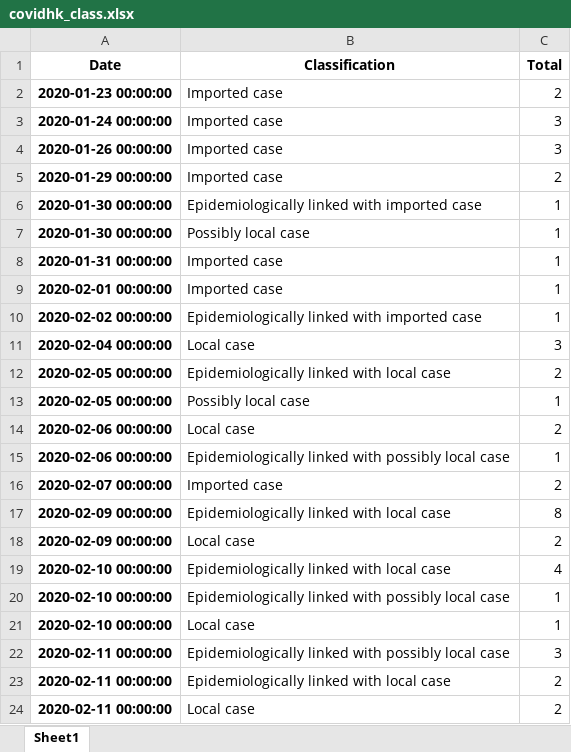
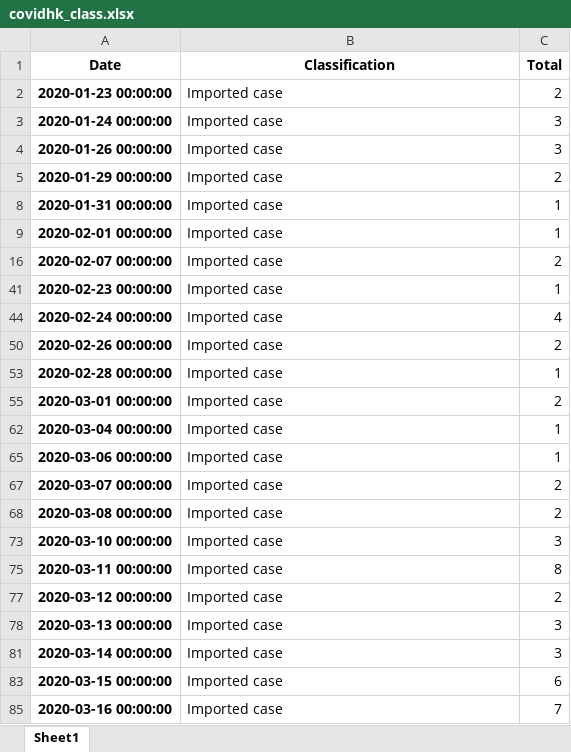
Before and after one commit to jackychansky/COVID19-ResponseFromHK-DataAnalysis, an Excel workbook: covidhk_class.xlsx, sheet Sheet1, drawn as a sheet; only a part is shown; the shorter side is filled out with more unchanged rows; values as stored, in another font and other column widths than the file's, no borders; the diff covers the shown part only; the diff names each change by its address in the sheet, - before the commit and + after, or states it on an @@ line.

Commit message:
FTDS_project1_day3_imported

```diff
--- a/covidhk_class.xlsx (sheet Sheet1)
+++ b/covidhk_class.xlsx (sheet Sheet1)
@@ row 6 hidden: 2020-01-30 00:00:00 | Epidemiologically linked with imported case | 1 @@
@@ row 7 hidden: 2020-01-30 00:00:00 | Possibly local case | 1 @@
@@ row 10 hidden: 2020-02-02 00:00:00 | Epidemiologically linked with imported case | 1 @@
@@ row 11 hidden: 2020-02-04 00:00:00 | Local case | 3 @@
@@ row 12 hidden: 2020-02-05 00:00:00 | Epidemiologically linked with local case | 2 @@
@@ row 13 hidden: 2020-02-05 00:00:00 | Possibly local case | 1 @@
@@ row 14 hidden: 2020-02-06 00:00:00 | Local case | 2 @@
@@ row 15 hidden: 2020-02-06 00:00:00 | Epidemiologically linked with possibly local case | 1 @@
@@ row 17 hidden: 2020-02-09 00:00:00 | Epidemiologically linked with local case | 8 @@
@@ row 18 hidden: 2020-02-09 00:00:00 | Local case | 2 @@
@@ row 19 hidden: 2020-02-10 00:00:00 | Epidemiologically linked with local case | 4 @@
@@ row 20 hidden: 2020-02-10 00:00:00 | Epidemiologically linked with possibly local case | 1 @@
@@ row 21 hidden: 2020-02-10 00:00:00 | Local case | 1 @@
@@ row 22 hidden: 2020-02-11 00:00:00 | Epidemiologically linked with possibly local case | 3 @@
@@ row 23 hidden: 2020-02-11 00:00:00 | Epidemiologically linked with local case | 2 @@
@@ row 24 hidden: 2020-02-11 00:00:00 | Local case | 2 @@
```
Also changed, not shown: 293 hidden or unhidden rows elsewhere in this sheet, covidnew_hk.xlsx, covidnew_jp.xlsx, 9 other files.
